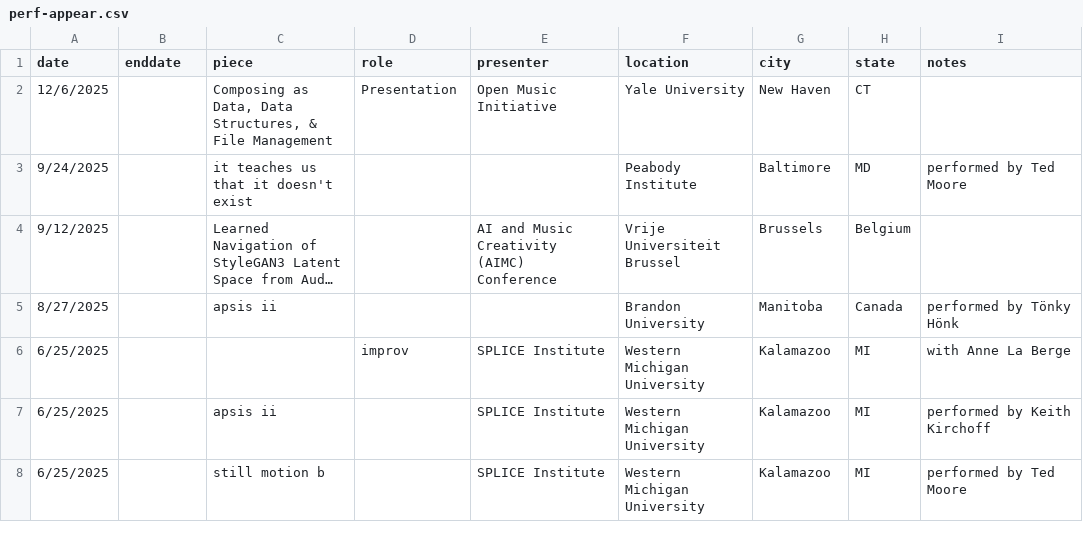
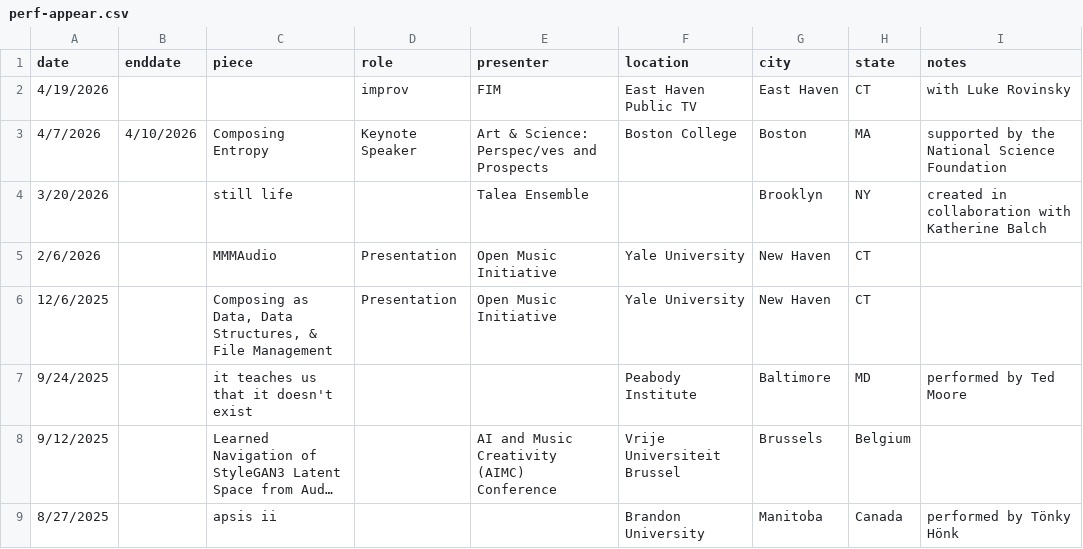
Before and after one commit to tedmoore/tedmoore.github.io, a CSV file: python/perf-appear.csv, drawn as a sheet; only a part is shown; the shorter side is filled out with more unchanged rows; long unchanged cells end in ….

```diff
--- a/python/perf-appear.csv
+++ b/python/perf-appear.csv
@@ -1,2 +1,6 @@
 date,enddate,piece,role,presenter,location,city,state,notes
+4/19/2026,,,improv,FIM,East Haven Public TV,East Haven,CT,with Luke Rovinsky
+4/7/2026,4/10/2026,Composing Entropy,Keynote Speaker,Art & Science: Perspec/ves and Prospects,Boston College,Boston,MA,supported by the National Science Foundation
+3/20/2026,,still life,,Talea Ensemble,,Brooklyn,NY,created in collaboration with Katherine Balch
+2/6/2026,,MMMAudio,Presentation,Open Music Initiative,Yale University,New Haven,CT,
 12/6/2025,,"Composing as Data, Data Structures, & File Management",Presentation,Open Music Initiative,Yale University,New Haven,CT,
```
Also changed, not shown: 3 other files.
